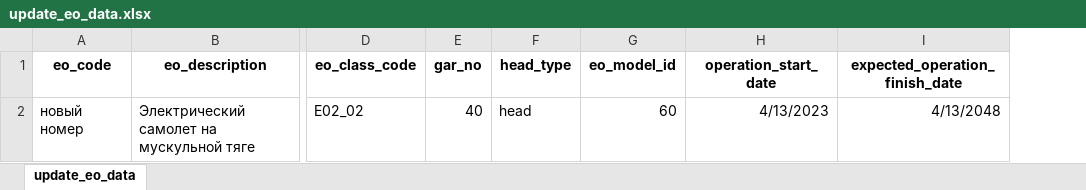
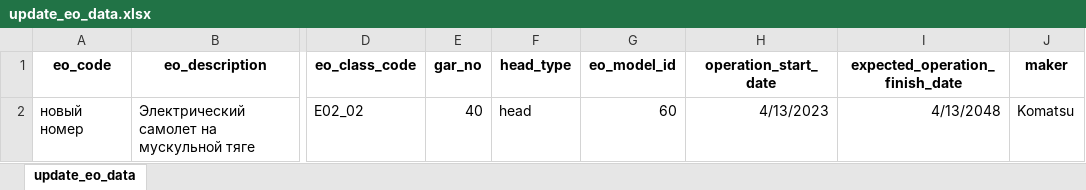
Before and after one commit to Zhenya1975/bdo_v1, an Excel workbook: downloads/update_eo_data.xlsx, sheet update_eo_data, drawn as a sheet; only a part is shown, gaps mark what is left out; values as stored, in another font and other column widths than the file's, no borders; the diff names each change by its address in the sheet, - before the commit and + after, or states it on an @@ line.

```diff
--- a/downloads/update_eo_data.xlsx (sheet update_eo_data)
+++ b/downloads/update_eo_data.xlsx (sheet update_eo_data)
+column J (maker), row 2: Komatsu
```
Also changed, not shown: uploads/update_eo_data.xlsx, 8 other files.
